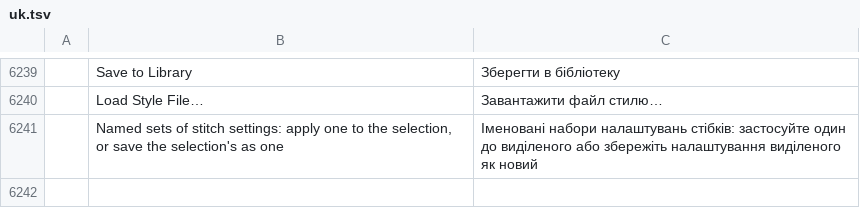
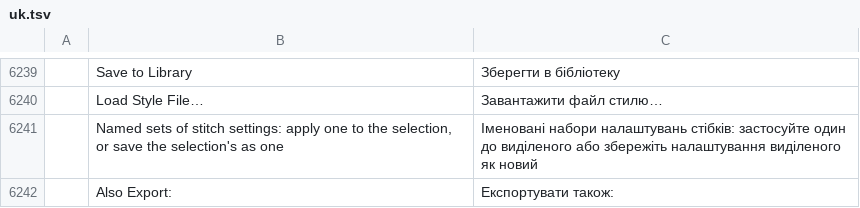
Before and after one commit to KellyMurphy/vectorcraft, a TSV file: crates/ui-egui/src/i18n/uk.tsv, drawn as a sheet; only a part is shown, gaps mark what is left out; the diff names each change by its address in the sheet, - before the commit and + after, or states it on an @@ line.

```diff
--- a/crates/ui-egui/src/i18n/uk.tsv
+++ b/crates/ui-egui/src/i18n/uk.tsv
+row 6242:  | Also Export: | Експортувати також:
```
Also changed, not shown: crates/ui-egui/src/i18n/bg.tsv, crates/ui-egui/src/i18n/el.tsv, 35 other files.
